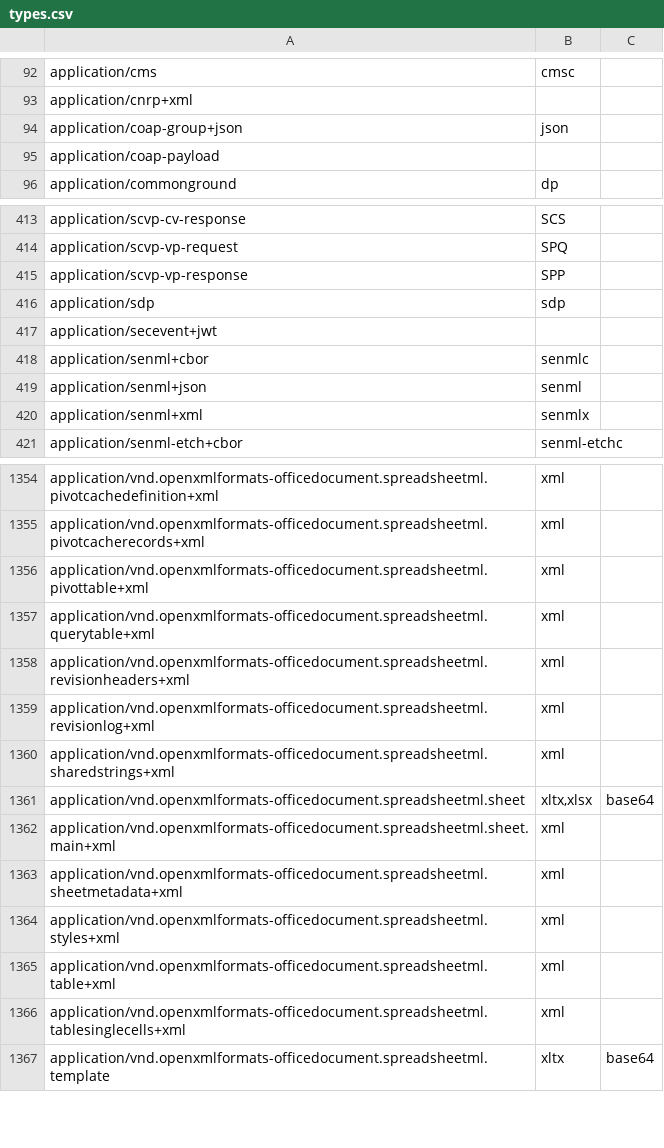
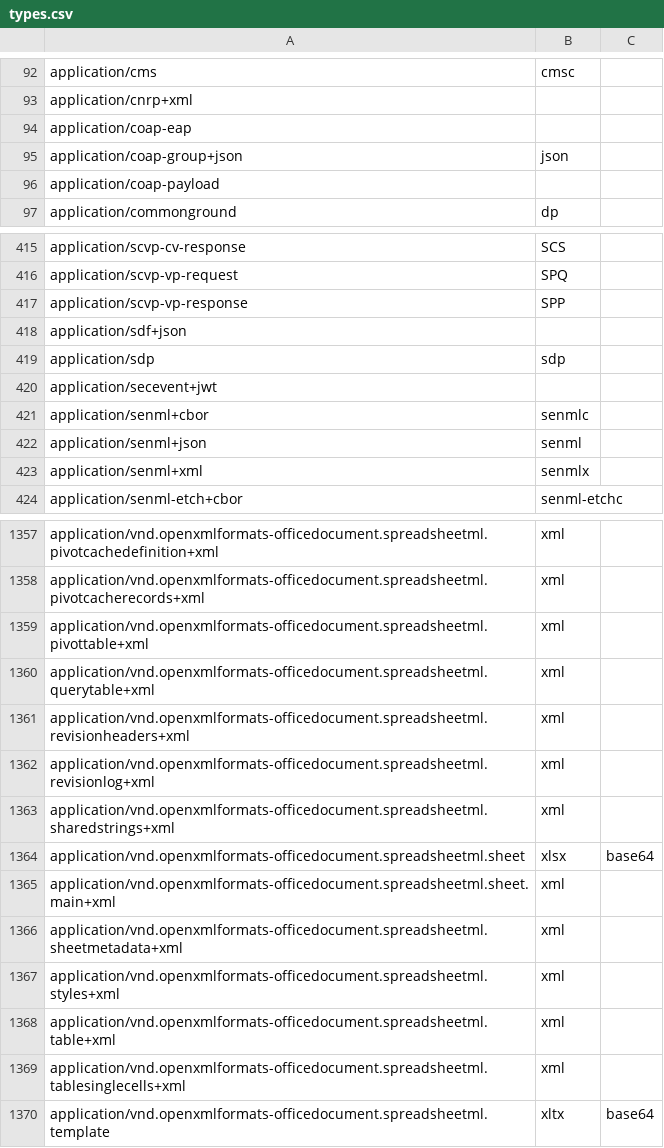
Before and after one commit to markov2/perl5-MIME-Types, a CSV file: history/2.28/types.csv, drawn as a sheet; only a part is shown, gaps mark what is left out; the diff covers the shown part only.

```diff
--- a/history/2.28/types.csv
+++ b/history/2.28/types.csv
@@ -93,2 +93,3 @@ application/cms;cmsc;
 application/cnrp+xml;;
+application/coap-eap;;
 application/coap-group+json;json;
@@ -415,2 +417,3 @@ application/scvp-vp-request;SPQ;
 application/scvp-vp-response;SPP;
+application/sdf+json;;
 application/sdp;sdp;
@@ -1360,3 +1363,3 @@ application/vnd.openxmlformats-officedocument.spreadsheetml.revisionlog+xml;xml;
 application/vnd.openxmlformats-officedocument.spreadsheetml.sharedstrings+xml;xml;
-application/vnd.openxmlformats-officedocument.spreadsheetml.sheet;xltx,xlsx;base64
+application/vnd.openxmlformats-officedocument.spreadsheetml.sheet;xlsx;base64
 application/vnd.openxmlformats-officedocument.spreadsheetml.sheet.main+xml;xml;
```
Also changed, not shown: 5 added rows elsewhere in this file, history/2.28/ext.csv, 3 other files.
